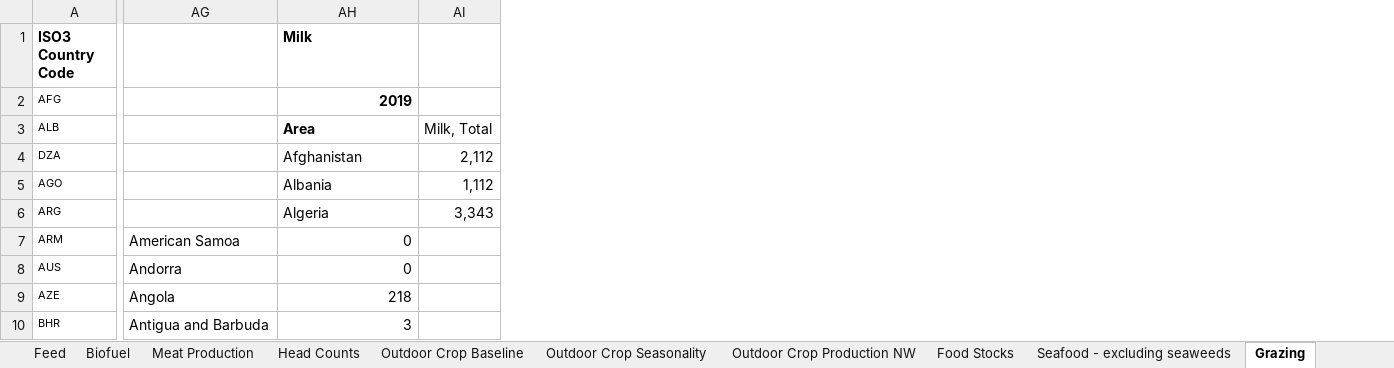
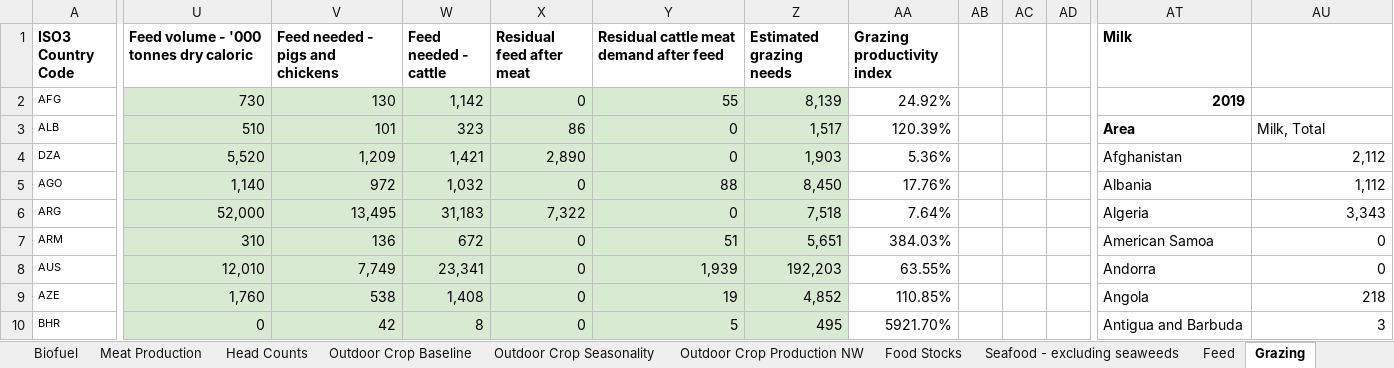
Before and after one commit to allfed/allfed-integrated-model, an Excel workbook: data/no_food_trade/Integrated Model With No Food Trade.xlsx, sheet Grazing, drawn as a sheet; only a part is shown, gaps mark what is left out; values as stored, in another font and other column widths than the file's, no borders; charts and pictures not drawn; removed rows and columns are numbered as before the commit, all else as after; the diff covers the shown part only; the diff names each change by its address in the sheet, - before the commit and + after, or states it on an @@ line.

Commit message:
added a test for the new import script for no food trade nuclear winter, and then added the data produced from it. Updated import script to add in that data. also fixed feed issue with million tons.

```diff
--- a/data/no_food_trade/Integrated Model With No Food Trade.xlsx (sheet Grazing)
+++ b/data/no_food_trade/Integrated Model With No Food Trade.xlsx (sheet Grazing)
@@ sheet tab order changed: Biofuel | Meat Production | Head Counts | Outdoor Crop Baseline | Outdoor Crop Seasonality | Outdoor Crop Production NW | Food Stocks | Seafood - excluding seaweeds | Feed | Grazing @@
+column U, rows 1-10: Feed volume - '000 tonnes dry caloric | 730 | 510 | 5,520 | 1,140 | 52,000 | 310 | 12,010 | 1,760 | 0
+column V (Feed needed - pigs and chickens), rows 2-10: 130 | 101 | 1,209 | 972 | 13,495 | 136 | 7,749 | 538 | 42
+column W (Feed needed - cattle), rows 2-10: 1,142 | 323 | 1,421 | 1,032 | 31,183 | 672 | 23,341 | 1,408 | 8
+column X (Residual feed after meat), rows 2-10: 0 | 86 | 2,890 | 0 | 7,322 | 0 | 0 | 0 | 0
+column Y, rows 1-10: Residual cattle meat demand after feed | 55 | 0 | 0 | 88 | 0 | 51 | 1,939 | 19 | 5
+column Z (Estimated grazing needs), rows 2-10: 8,139 | 1,517 | 1,903 | 8,450 | 7,518 | 5,651 | 192,203 | 4,852 | 495
+column AA (Grazing productivity index), rows 2-10: 24.92% | 120.39% | 5.36% | 17.76% | 7.64% | 384.03% | 63.55% | 110.85% | 5921.70%
+column AB, empty
+column AC, empty
+column AD, empty
-column AI, rows 3-6: Milk, Total | 2,112 | 1,112 | 3,343
-AT1: (empty)
+AT1: Milk
-AU1: Milk
+AU1: (empty)
-AT2 (Milk): (empty)
+AT2 (Milk): 2019
-AU2: 2019
+AU2: (empty)
-AT3 (Milk): (empty)
+AT3 (Milk): Area
-AU3: Area
+AU3: Milk, Total
-AU3 bold: on
+AU3 bold: off
-AT4 (Milk): (empty)
+AT4 (Milk): Afghanistan
-AU4: Afghanistan
+AU4: 2,112
-AU4:AU6 alignment: left
+AU4:AU6 alignment: right
-AT5 (Milk): (empty)
+AT5 (Milk): Albania
-AU5: Albania
+AU5: 1,112
-AT6 (Milk): (empty)
+AT6 (Milk): Algeria
-AU6: Algeria
+AU6: 3,343
```
Also changed, not shown: 3 added columns and 24 edited cells elsewhere in this sheet, sheet Food Stocks, sheet Feed, sheet Outdoor Crop Production NW, sheet Meat Production, sheet Summary, sheet Combined, 2 more sheets, other sheet tabs, formulas that keep their value, charts or pictures, 30 other files.
